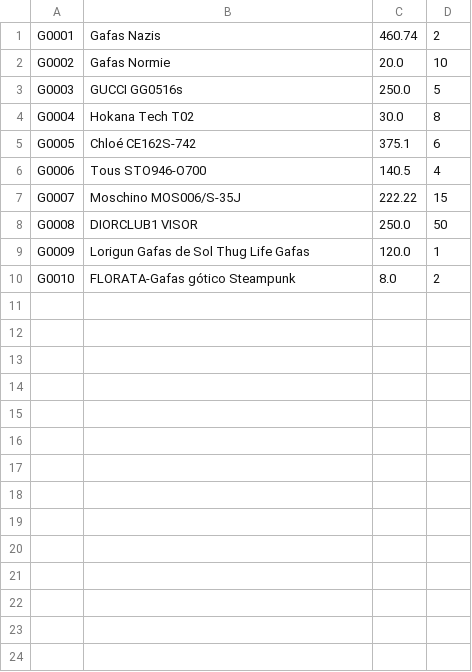
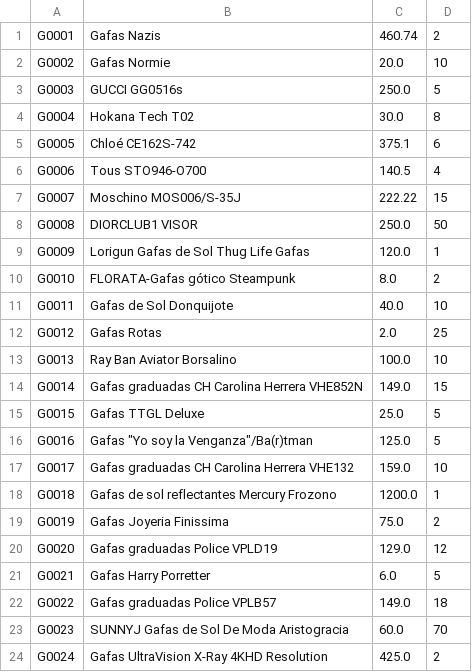
Before and after one commit to moneoasier/Nolan, a CSV file: NolanApp/NolanAPK/app/src/main/res/raw/gafas.csv, drawn as a sheet.

```diff
--- a/NolanApp/NolanAPK/app/src/main/res/raw/gafas.csv
+++ b/NolanApp/NolanAPK/app/src/main/res/raw/gafas.csv
@@ -10 +10,15 @@ G0009,Lorigun Gafas de Sol Thug Life Gafas,120.0,1
 G0010,FLORATA-Gafas gótico Steampunk,8.0,2
+G0011,Gafas de Sol Donquijote,40.0,10
+G0012,Gafas Rotas,2.0,25
+G0013,Ray Ban Aviator Borsalino,100.0,10
+G0014,Gafas graduadas CH Carolina Herrera VHE852N,149.0,15
+G0015,Gafas TTGL Deluxe,25.0,5
+G0016,Gafas "Yo soy la Venganza"/Ba(r)tman,125.0,5
+G0017,Gafas graduadas CH Carolina Herrera VHE132,159.0,10
+G0018,Gafas de sol reflectantes Mercury Frozono,1200.0,1
+G0019,Gafas Joyeria Finissima,75.0,2
+G0020,Gafas graduadas Police VPLD19,129.0,12
+G0021,Gafas Harry Porretter,6.0,5
+G0022,Gafas graduadas Police VPLB57,149.0,18
+G0023,SUNNYJ Gafas de Sol De Moda Aristogracia,60.0,70
+G0024,Gafas UltraVision X-Ray 4KHD Resolution,425.0,2
```
Also changed, not shown: Odoocsv/src/main/resources/gafas.csv, 2 other files.
